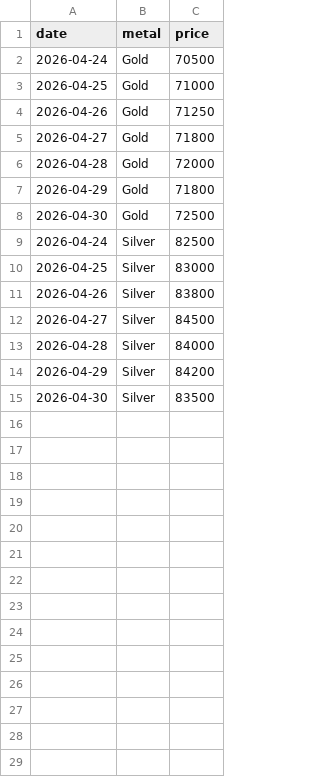
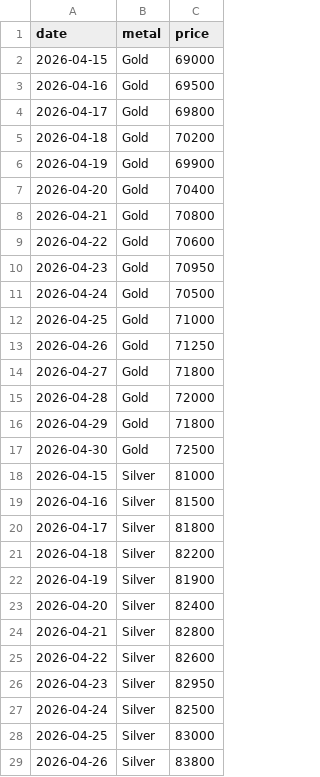
Before and after one commit to sureshs59/Python-programs, a CSV file: metal-price-ml-service/sample_data.csv, drawn as a sheet; only a part is shown; the shorter side is filled out with more unchanged rows; the diff names each change by its address in the sheet, - before the commit and + after, or states it on an @@ line.

```diff
--- a/metal-price-ml-service/sample_data.csv
+++ b/metal-price-ml-service/sample_data.csv
+row 2: 2026-04-15 | Gold | 69000
+row 3: 2026-04-16 | Gold | 69500
+row 4: 2026-04-17 | Gold | 69800
+row 5: 2026-04-18 | Gold | 70200
+row 6: 2026-04-19 | Gold | 69900
+row 7: 2026-04-20 | Gold | 70400
+row 8: 2026-04-21 | Gold | 70800
+row 9: 2026-04-22 | Gold | 70600
+row 10: 2026-04-23 | Gold | 70950
+row 18: 2026-04-15 | Silver | 81000
+row 19: 2026-04-16 | Silver | 81500
+row 20: 2026-04-17 | Silver | 81800
+row 21: 2026-04-18 | Silver | 82200
+row 22: 2026-04-19 | Silver | 81900
+row 23: 2026-04-20 | Silver | 82400
+row 24: 2026-04-21 | Silver | 82800
+row 25: 2026-04-22 | Silver | 82600
+row 26: 2026-04-23 | Silver | 82950
```
Also changed, not shown: 1 other file.
